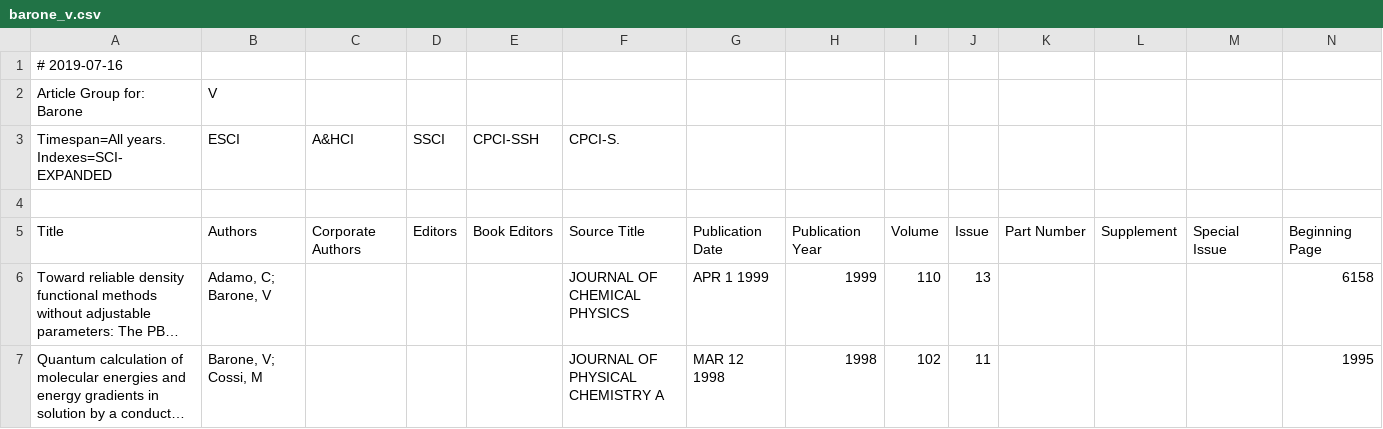
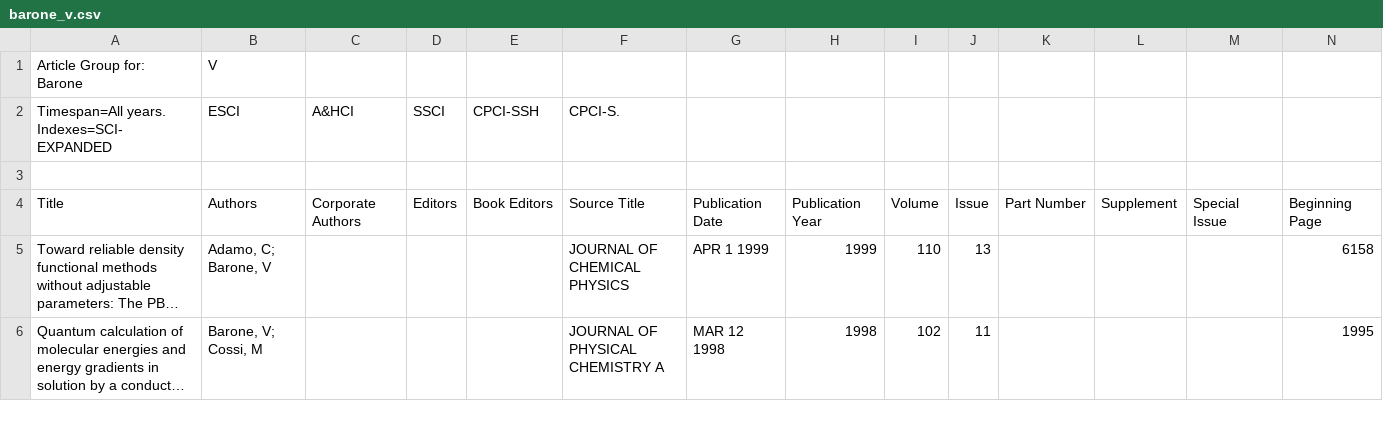
Before and after one commit to aholanda/k-index, a CSV file: data/barone_v.csv, drawn as a sheet; only a part is shown; long unchanged cells end in …; rows hold the shown columns only; the diff names each change by its address in the sheet, - before the commit and + after, or states it on an @@ line.

```diff
--- a/data/barone_v.csv
+++ b/data/barone_v.csv
-row 1: # 2019-07-16
```
Also changed, not shown: data/olive_k_a-ppf.csv, data/yablonovitch_e.csv.
